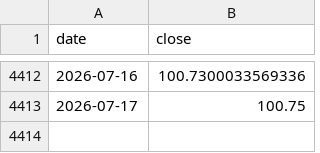
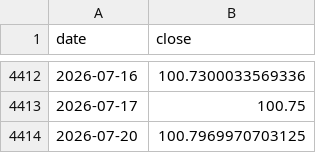
Before and after one commit to trendyiptv-a11y/Coeziv, a CSV file: data_global/dxy.csv, drawn as a sheet; only a part is shown, gaps mark what is left out.

```diff
--- a/data_global/dxy.csv
+++ b/data_global/dxy.csv
@@ -4413 +4413,2 @@ date,close
 2026-07-17,100.75
+2026-07-20,100.7969970703125
```
Also changed, not shown: data_global/gold.csv, data_global/oil.csv, 2 other files.
